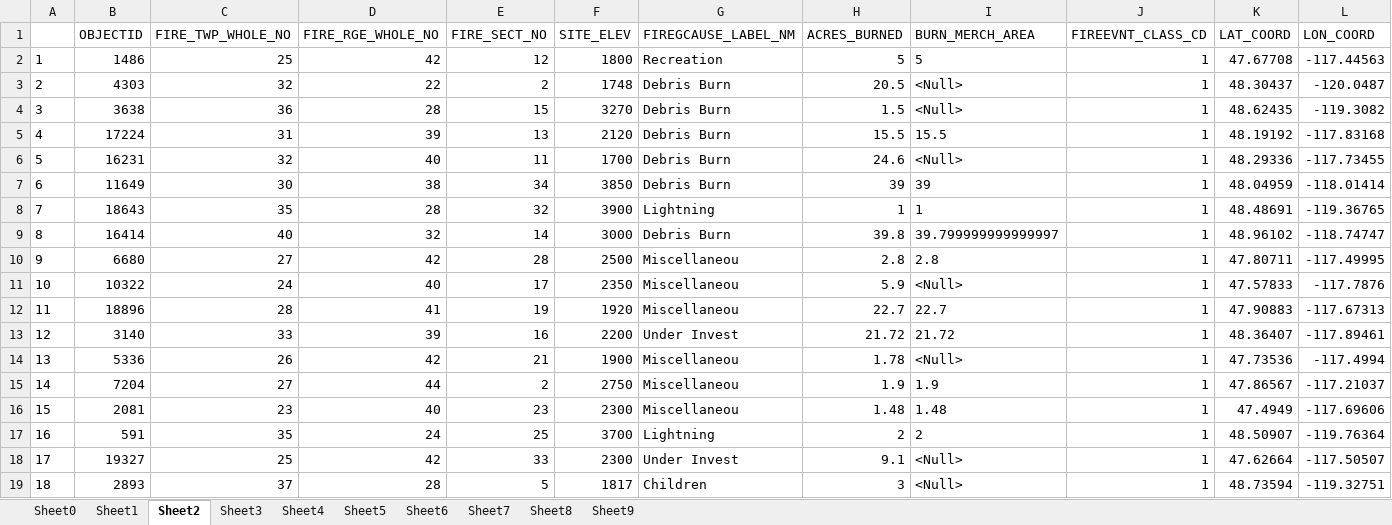
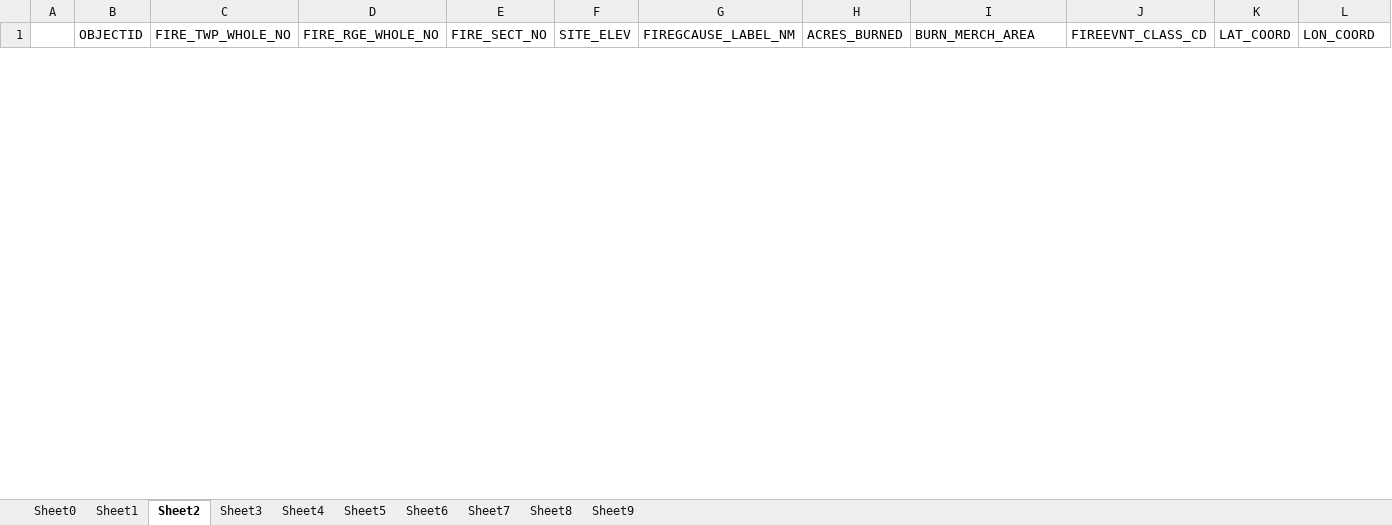
Before and after one commit to kshaji3/ACO-drone-firefighting, an Excel workbook: data-manipulation/northeast-samples.xlsx, sheet Sheet2, drawn as a sheet; only a part is shown; values as stored, in another font and other column widths than the file's, no borders; removed rows and columns are numbered as before the commit, all else as after; rows hold the shown columns only; the diff covers the shown part only; the diff names each change by its address in the sheet, - before the commit and + after, or states it on an @@ line.

```diff
--- a/data-manipulation/northeast-samples.xlsx (sheet Sheet2)
+++ b/data-manipulation/northeast-samples.xlsx (sheet Sheet2)
-row 2: 1 | 1486 | 25 | 42 | 12 | 1800 | Recreation | 5 | 5 | 1 | 47.67708 | -117.44563
-row 3: 2 | 4303 | 32 | 22 | 2 | 1748 | Debris Burn | 20.5 | <Null> | 1 | 48.30437 | -120.0487
-row 4: 3 | 3638 | 36 | 28 | 15 | 3270 | Debris Burn | 1.5 | <Null> | 1 | 48.62435 | -119.3082
-row 5: 4 | 17224 | 31 | 39 | 13 | 2120 | Debris Burn | 15.5 | 15.5 | 1 | 48.19192 | -117.83168
-row 6: 5 | 16231 | 32 | 40 | 11 | 1700 | Debris Burn | 24.6 | <Null> | 1 | 48.29336 | -117.73455
-row 7: 6 | 11649 | 30 | 38 | 34 | 3850 | Debris Burn | 39 | 39 | 1 | 48.04959 | -118.01414
-row 8: 7 | 18643 | 35 | 28 | 32 | 3900 | Lightning | 1 | 1 | 1 | 48.48691 | -119.36765
-row 9: 8 | 16414 | 40 | 32 | 14 | 3000 | Debris Burn | 39.8 | 39.799999999999997 | 1 | 48.96102 | -118.74747
-row 10: 9 | 6680 | 27 | 42 | 28 | 2500 | Miscellaneou | 2.8 | 2.8 | 1 | 47.80711 | -117.49995
-row 11: 10 | 10322 | 24 | 40 | 17 | 2350 | Miscellaneou | 5.9 | <Null> | 1 | 47.57833 | -117.7876
-row 12: 11 | 18896 | 28 | 41 | 19 | 1920 | Miscellaneou | 22.7 | 22.7 | 1 | 47.90883 | -117.67313
-row 13: 12 | 3140 | 33 | 39 | 16 | 2200 | Under Invest | 21.72 | 21.72 | 1 | 48.36407 | -117.89461
-row 14: 13 | 5336 | 26 | 42 | 21 | 1900 | Miscellaneou | 1.78 | <Null> | 1 | 47.73536 | -117.4994
-row 15: 14 | 7204 | 27 | 44 | 2 | 2750 | Miscellaneou | 1.9 | 1.9 | 1 | 47.86567 | -117.21037
-row 16: 15 | 2081 | 23 | 40 | 23 | 2300 | Miscellaneou | 1.48 | 1.48 | 1 | 47.4949 | -117.69606
-row 17: 16 | 591 | 35 | 24 | 25 | 3700 | Lightning | 2 | 2 | 1 | 48.50907 | -119.76364
-row 18: 17 | 19327 | 25 | 42 | 33 | 2300 | Under Invest | 9.1 | <Null> | 1 | 47.62664 | -117.50507
-row 19: 18 | 2893 | 37 | 28 | 5 | 1817 | Children | 3 | <Null> | 1 | 48.73594 | -119.32751
```
Also changed, not shown: 20 added rows and 32 removed rows elsewhere in this sheet, sheet Sheet1, sheet Sheet7, sheet Sheet0, sheet Sheet8, sheet Sheet4, sheet Sheet3, 3 more sheets, data-manipulation/northwest-samples.xlsx, data-manipulation/pascascades-samples.xlsx, 16 other files.
